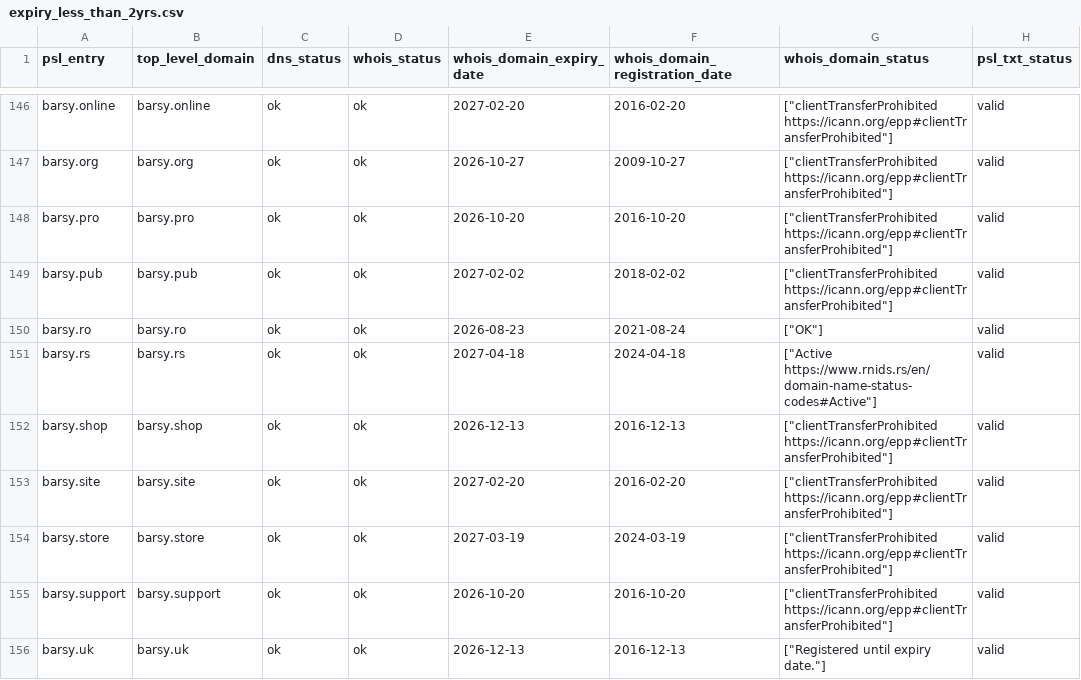
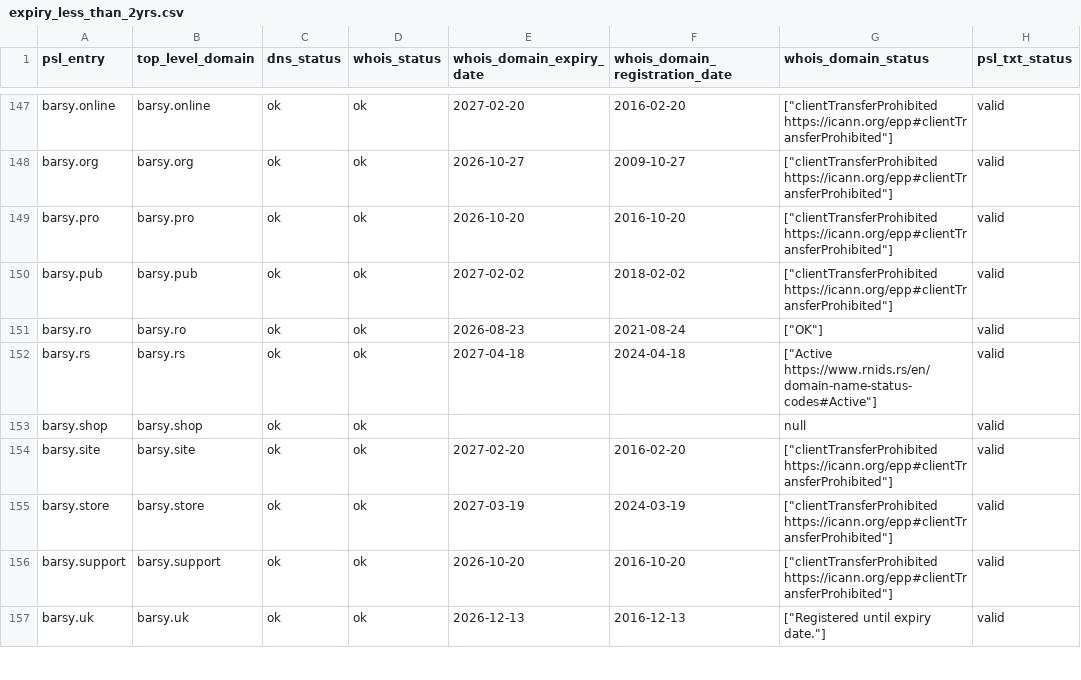
Before and after one commit to groundcat/PSL-private-domains-checker, a CSV file: data/expiry_less_than_2yrs.csv, drawn as a sheet; only a part is shown, gaps mark what is left out; addresses are those after the commit; the diff covers the shown part only; the diff names each change by its address in the sheet, - before the commit and + after, or states it on an @@ line.

```diff
--- a/data/expiry_less_than_2yrs.csv
+++ b/data/expiry_less_than_2yrs.csv
-E153 (whois_domain_expiry_date): 2026-12-13
+E153 (whois_domain_expiry_date): (empty)
-F153 (whois_domain_registration_date): 2016-12-13
+F153 (whois_domain_registration_date): (empty)
-G153 (whois_domain_status): ["clientTransferProhibited https://icann.org/epp#clientTransferProhibited"]
+G153 (whois_domain_status): null
```
Also changed, not shown: 3 added rows, 4 removed rows and 139 edited cells elsewhere in this file, data/all.csv, data/expired.csv, 2 other files.
